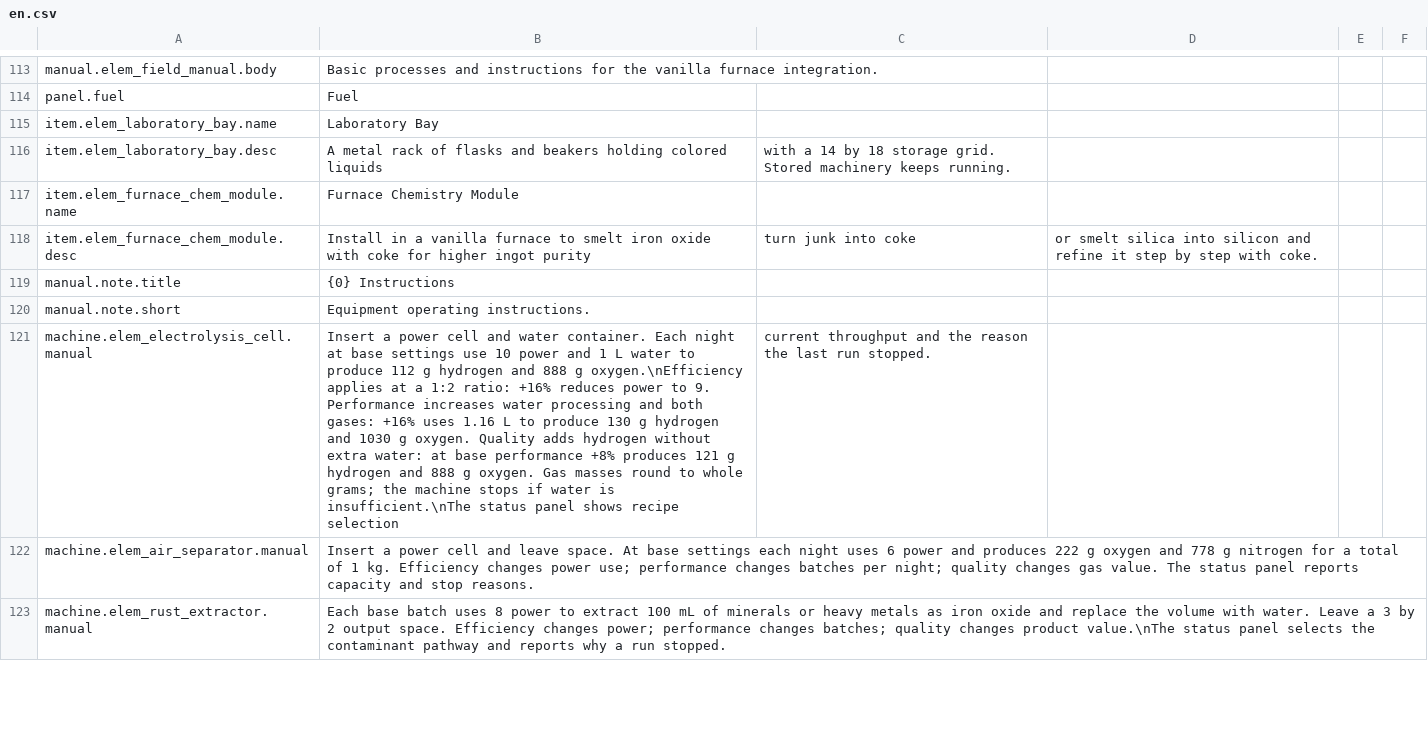
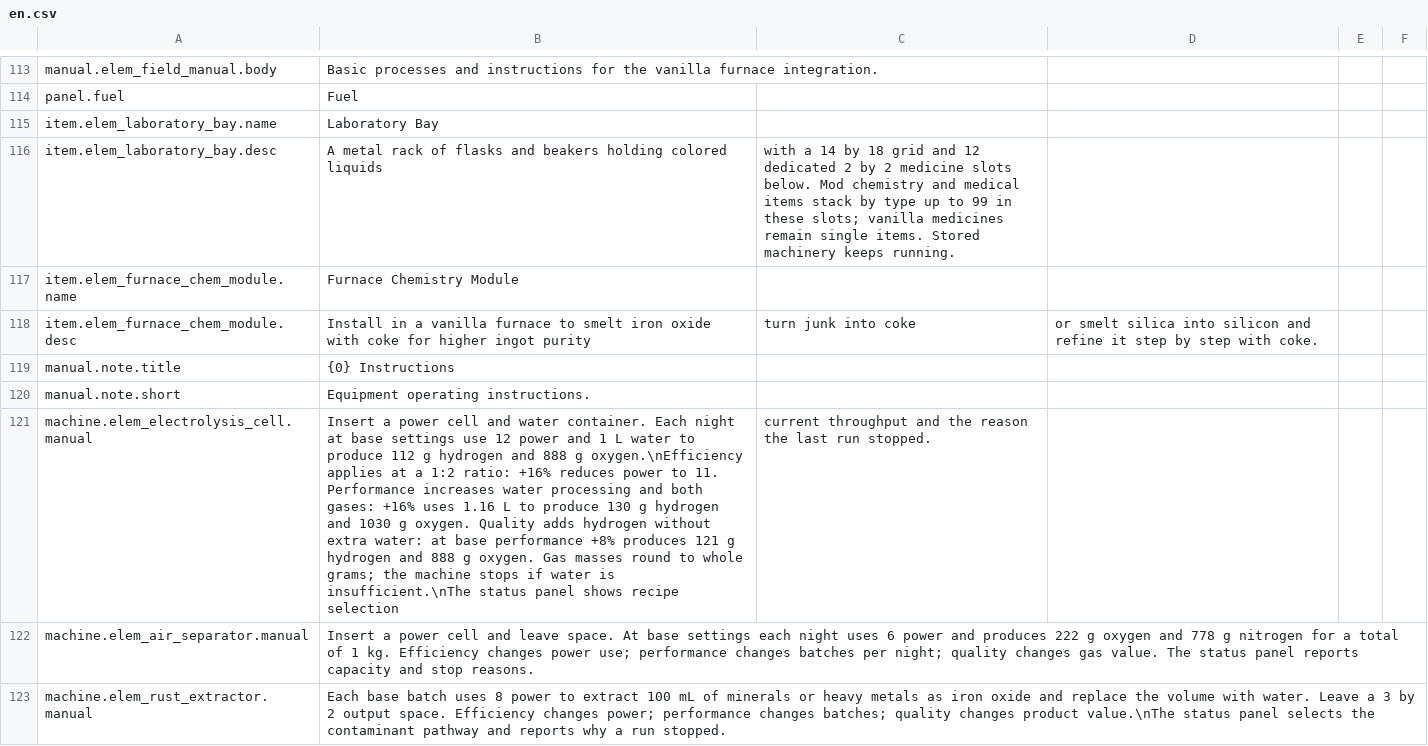
Before and after one commit to Nwflower/inorganic-chemistry, a CSV file: Localization/en.csv, drawn as a sheet; only a part is shown, gaps mark what is left out; the diff covers the shown part only; the diff names each change by its address in the sheet, - before the commit and + after, or states it on an @@ line.

Commit message:
feat: fold medicine storage into laboratory bay

```diff
--- a/Localization/en.csv
+++ b/Localization/en.csv
-C116: …by 18 storage grid. Stored machinery…
+C116: …by 18 grid and 12 dedicated 2 by 2 medicine slots below. Mod chemistry and medical items stack by type up to 99 in these slots; vanilla medicines remain single items. Stored machinery…
-B121: …settings use 10 power and 1 L water to produce 112 g hydrogen and 888 g oxygen.\nEfficiency applies at a 1:2 ratio: +16% reduces power to 9. Performance increases…
+B121: …settings use 12 power and 1 L water to produce 112 g hydrogen and 888 g oxygen.\nEfficiency applies at a 1:2 ratio: +16% reduces power to 11. Performance increases…
```
Also changed, not shown: 3 edited cells elsewhere in this file, Localization/zh.csv, 9 other files.
